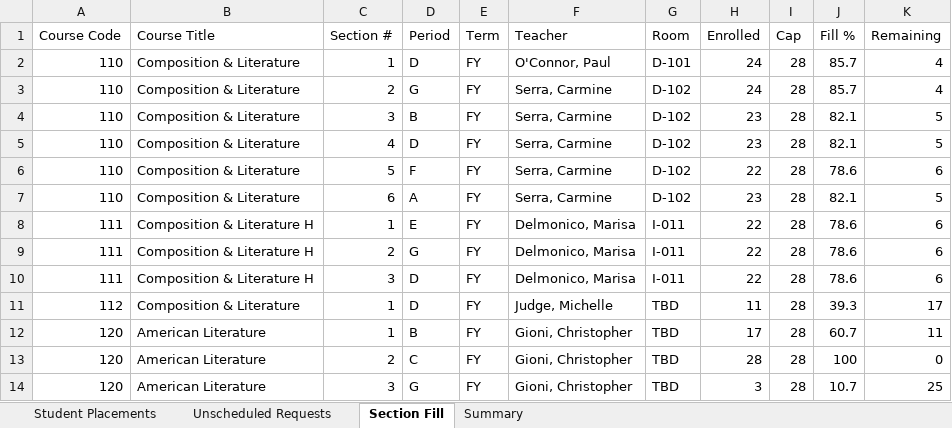
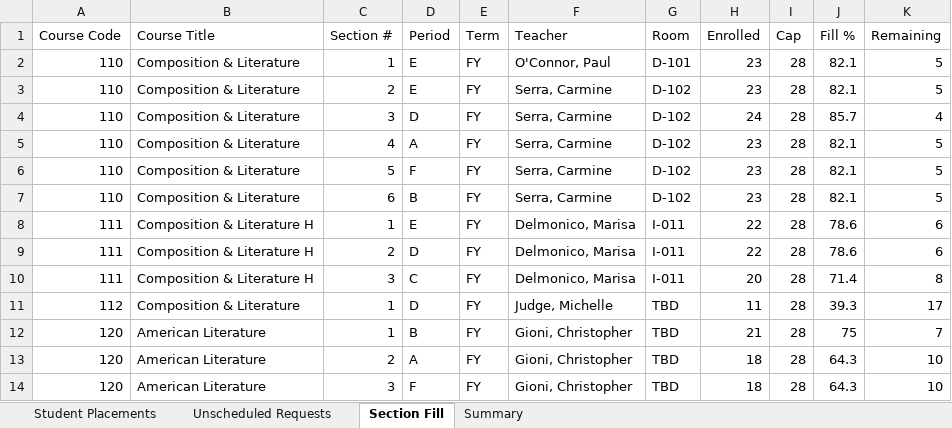
Before and after one commit to jciofalopowerllc-stack/sat-course, an Excel workbook: Job2_Student_Placements_2026_27.xlsx, sheet Section Fill, drawn as a sheet; only a part is shown; values as stored, in another font and other column widths than the file's, no cell formats; the diff covers the shown part only; the diff names each change by its address in the sheet, - before the commit and + after, or states it on an @@ line.

```diff
--- a/Job2_Student_Placements_2026_27.xlsx (sheet Section Fill)
+++ b/Job2_Student_Placements_2026_27.xlsx (sheet Section Fill)
-D2 (Period): D
+D2 (Period): E
-H2:H3 (Enrolled): 24
+H2:H3 (Enrolled): 23
-J2:J3 (Fill %): 85.7
+J2:J3 (Fill %): 82.1
-K2:K3 (Remaining): 4
+K2:K3 (Remaining): 5
-D3 (Period): G
+D3 (Period): E
-D4 (Period): B
+D4 (Period): D
-H4 (Enrolled): 23
+H4 (Enrolled): 24
-J4 (Fill %): 82.1
+J4 (Fill %): 85.7
-K4 (Remaining): 5
+K4 (Remaining): 4
-D5 (Period): D
+D5 (Period): A
-H6 (Enrolled): 22
+H6 (Enrolled): 23
-J6 (Fill %): 78.6
+J6 (Fill %): 82.1
-K6 (Remaining): 6
+K6 (Remaining): 5
-D7 (Period): A
+D7 (Period): B
-D9 (Period): G
+D9 (Period): D
-D10 (Period): D
+D10 (Period): C
-H10 (Enrolled): 22
+H10 (Enrolled): 20
-J10 (Fill %): 78.6
+J10 (Fill %): 71.4
-K10 (Remaining): 6
+K10 (Remaining): 8
-H12 (Enrolled): 17
+H12 (Enrolled): 21
-J12 (Fill %): 60.7
+J12 (Fill %): 75
-K12 (Remaining): 11
+K12 (Remaining): 7
-D13 (Period): C
+D13 (Period): A
-H13 (Enrolled): 28
+H13 (Enrolled): 18
-J13 (Fill %): 100
+J13 (Fill %): 64.3
-K13 (Remaining): 0
+K13 (Remaining): 10
-D14 (Period): G
+D14 (Period): F
-H14 (Enrolled): 3
+H14 (Enrolled): 18
-J14 (Fill %): 10.7
+J14 (Fill %): 64.3
-K14 (Remaining): 25
+K14 (Remaining): 10
```
Also changed, not shown: 756 edited cells elsewhere in this sheet, sheet Student Placements, sheet Unscheduled Requests, sheet Summary, cell formats, 2 other files.
